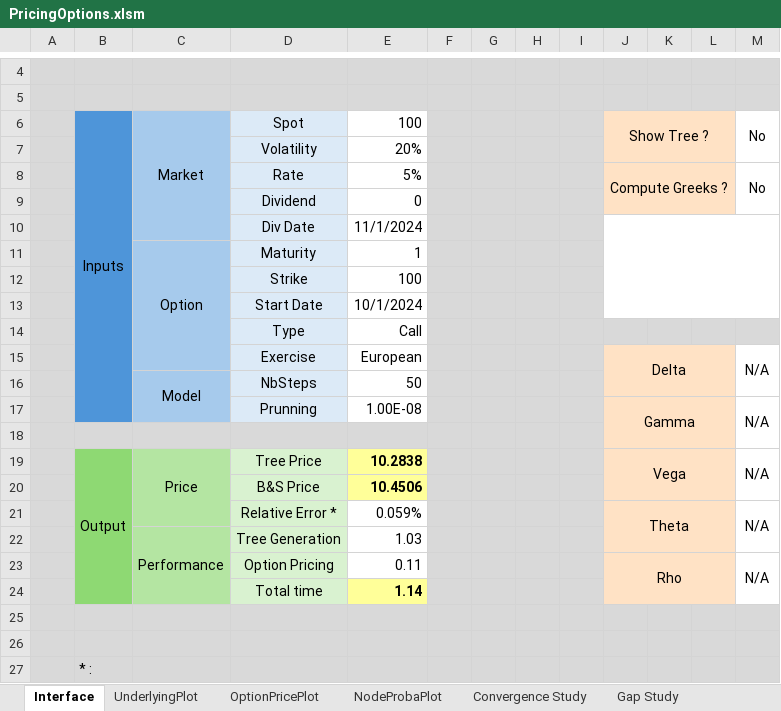
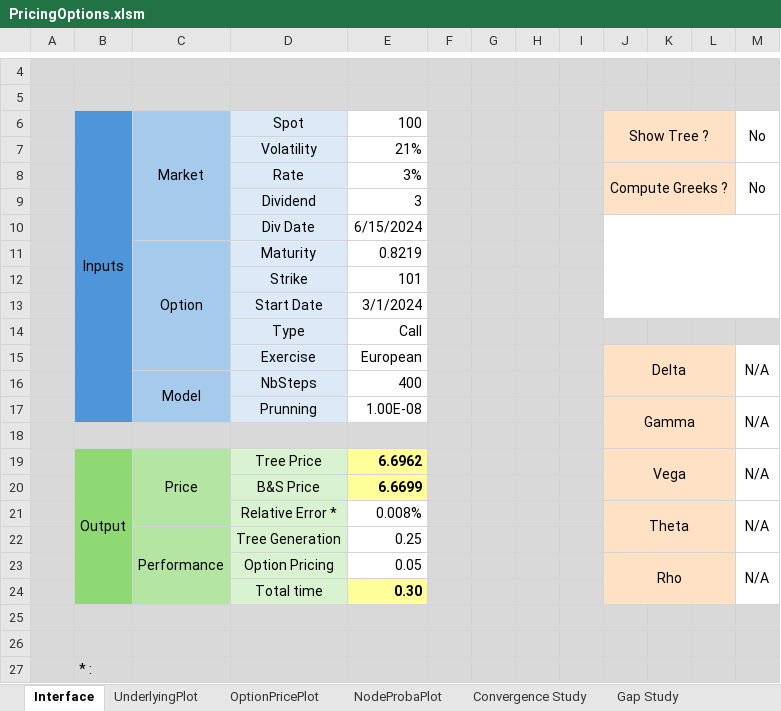
Before and after one commit to baptistedfr/Trinomial-Tree, an Excel workbook: PricingOptions.xlsm, sheet Interface, drawn as a sheet; only a part is shown, gaps mark what is left out; values as stored, in another font and other column widths than the file's, no borders; charts and pictures and conditional formats not drawn; the diff names each change by its address in the sheet, - before the commit and + after, or states it on an @@ line.

```diff
--- a/PricingOptions.xlsm (sheet Interface)
+++ b/PricingOptions.xlsm (sheet Interface)
-E7: 20%
+E7: 21%
-E8: 5%
+E8: 3%
-E9: 0
+E9: 3
-E10: 11/1/2024
+E10: 6/15/2024
-E11: 1
+E11: 0.8219
-E12: 100
+E12: 101
-E13: 10/1/2024
+E13: 3/1/2024
-E16: 50
+E16: 400
-E19: 10.2838
+E19: 6.6962
-E20: 10.4506
+E20: 6.6699
-E21: 0.059%
+E21: 0.008%
-E22: 1.03
+E22: 0.25
-E23: 0.11
+E23: 0.05
-E24: 1.14
+E24: 0.30
```
Also changed, not shown: charts or pictures, 2 other files.
